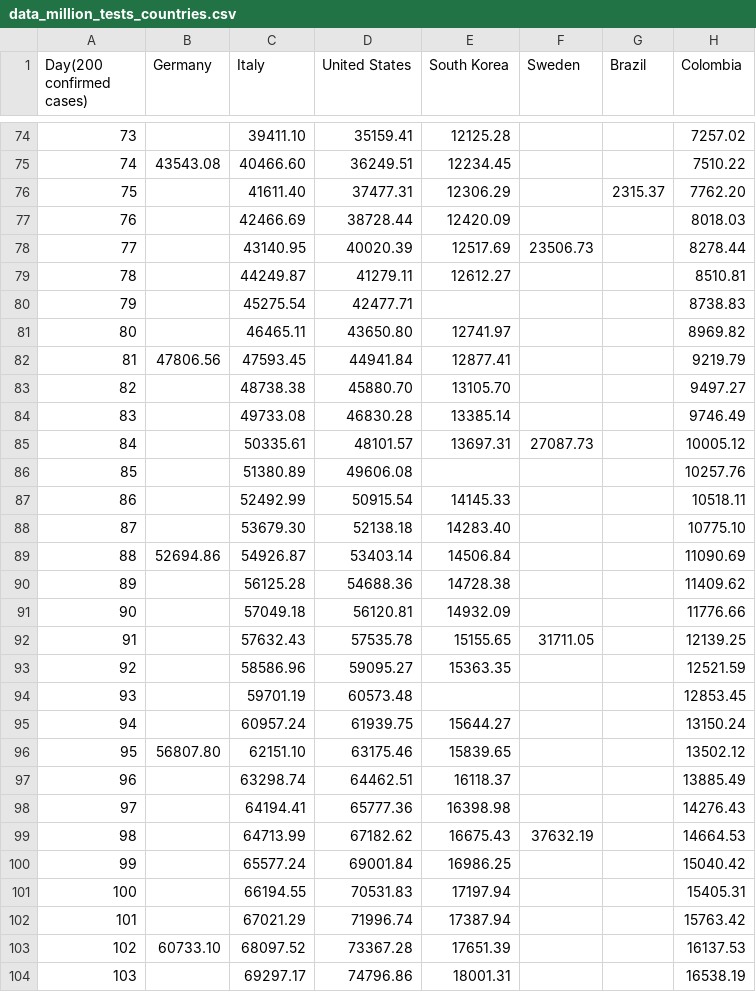
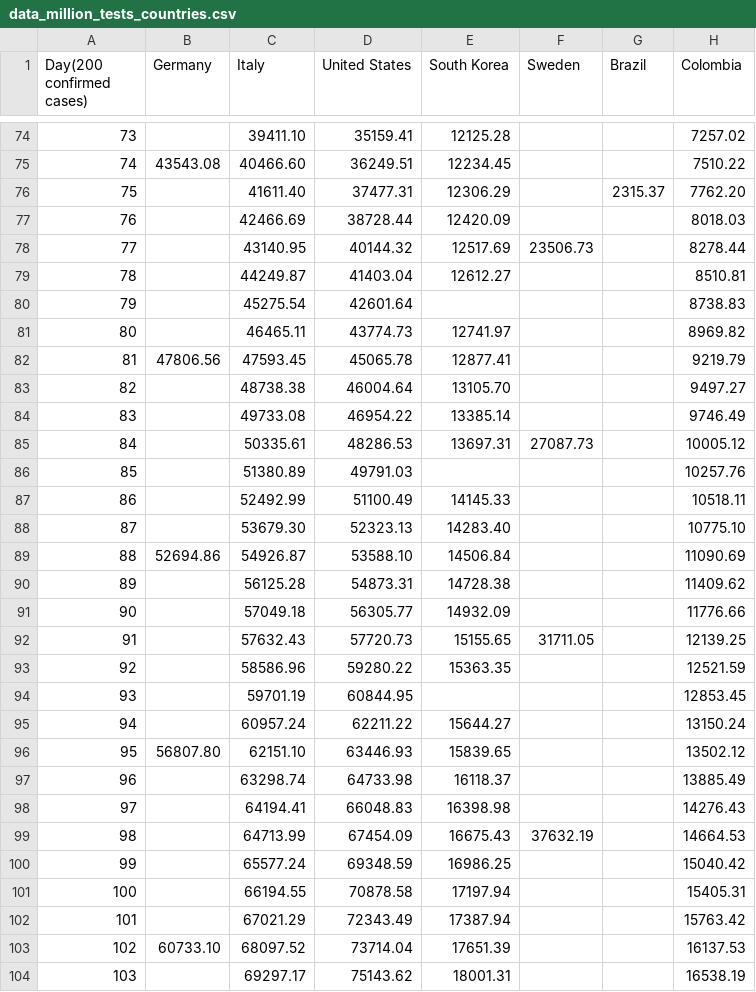
Before and after one commit to ideascol/covid19, a CSV file: data/data_million_tests_countries.csv, drawn as a sheet; only a part is shown, gaps mark what is left out; the diff covers the shown part only.

```diff
--- a/data/data_million_tests_countries.csv
+++ b/data/data_million_tests_countries.csv
@@ -77,28 +77,28 @@ Day(200 confirmed cases),Germany,Italy,United States,South Korea,Sweden,Brazil,C
 76,,42466.69,38728.44,12420.09,,,8018.03
-77,,43140.95,40020.39,12517.69,23506.73,,8278.44
-78,,44249.87,41279.11,12612.27,,,8510.81
-79,,45275.54,42477.71,,,,8738.83
-80,,46465.11,43650.80,12741.97,,,8969.82
-81,47806.56,47593.45,44941.84,12877.41,,,9219.79
-82,,48738.38,45880.70,13105.70,,,9497.27
-83,,49733.08,46830.28,13385.14,,,9746.49
-84,,50335.61,48101.57,13697.31,27087.73,,10005.12
-85,,51380.89,49606.08,,,,10257.76
-86,,52492.99,50915.54,14145.33,,,10518.11
-87,,53679.30,52138.18,14283.40,,,10775.10
-88,52694.86,54926.87,53403.14,14506.84,,,11090.69
-89,,56125.28,54688.36,14728.38,,,11409.62
-90,,57049.18,56120.81,14932.09,,,11776.66
-91,,57632.43,57535.78,15155.65,31711.05,,12139.25
-92,,58586.96,59095.27,15363.35,,,12521.59
-93,,59701.19,60573.48,,,,12853.45
-94,,60957.24,61939.75,15644.27,,,13150.24
-95,56807.80,62151.10,63175.46,15839.65,,,13502.12
-96,,63298.74,64462.51,16118.37,,,13885.49
-97,,64194.41,65777.36,16398.98,,,14276.43
-98,,64713.99,67182.62,16675.43,37632.19,,14664.53
-99,,65577.24,69001.84,16986.25,,,15040.42
-100,,66194.55,70531.83,17197.94,,,15405.31
-101,,67021.29,71996.74,17387.94,,,15763.42
-102,60733.10,68097.52,73367.28,17651.39,,,16137.53
-103,,69297.17,74796.86,18001.31,,,16538.19
+77,,43140.95,40144.32,12517.69,23506.73,,8278.44
+78,,44249.87,41403.04,12612.27,,,8510.81
+79,,45275.54,42601.64,,,,8738.83
+80,,46465.11,43774.73,12741.97,,,8969.82
+81,47806.56,47593.45,45065.78,12877.41,,,9219.79
+82,,48738.38,46004.64,13105.70,,,9497.27
+83,,49733.08,46954.22,13385.14,,,9746.49
+84,,50335.61,48286.53,13697.31,27087.73,,10005.12
+85,,51380.89,49791.03,,,,10257.76
+86,,52492.99,51100.49,14145.33,,,10518.11
+87,,53679.30,52323.13,14283.40,,,10775.10
+88,52694.86,54926.87,53588.10,14506.84,,,11090.69
+89,,56125.28,54873.31,14728.38,,,11409.62
+90,,57049.18,56305.77,14932.09,,,11776.66
+91,,57632.43,57720.73,15155.65,31711.05,,12139.25
+92,,58586.96,59280.22,15363.35,,,12521.59
+93,,59701.19,60844.95,,,,12853.45
+94,,60957.24,62211.22,15644.27,,,13150.24
+95,56807.80,62151.10,63446.93,15839.65,,,13502.12
+96,,63298.74,64733.98,16118.37,,,13885.49
+97,,64194.41,66048.83,16398.98,,,14276.43
+98,,64713.99,67454.09,16675.43,37632.19,,14664.53
+99,,65577.24,69348.59,16986.25,,,15040.42
+100,,66194.55,70878.58,17197.94,,,15405.31
+101,,67021.29,72343.49,17387.94,,,15763.42
+102,60733.10,68097.52,73714.04,17651.39,,,16137.53
+103,,69297.17,75143.62,18001.31,,,16538.19
```
Also changed, not shown: 1 added row and 26 edited cells elsewhere in this file, data/data_200day_confirmed_cases_countries.csv, data/data_200day_tests_countries.csv, 9 other files.
